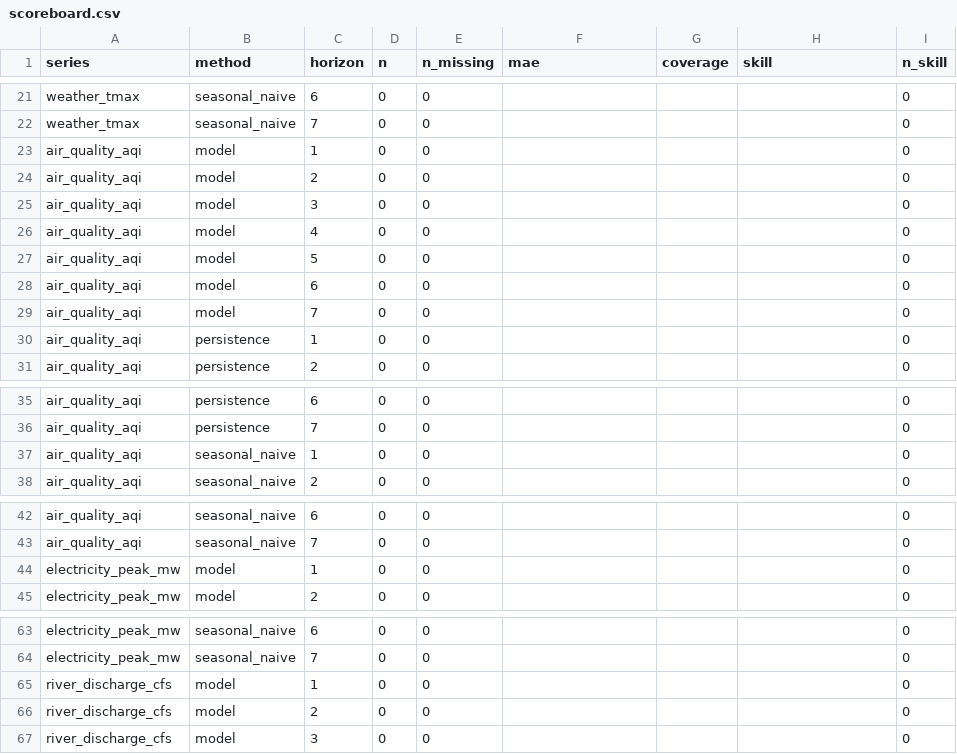
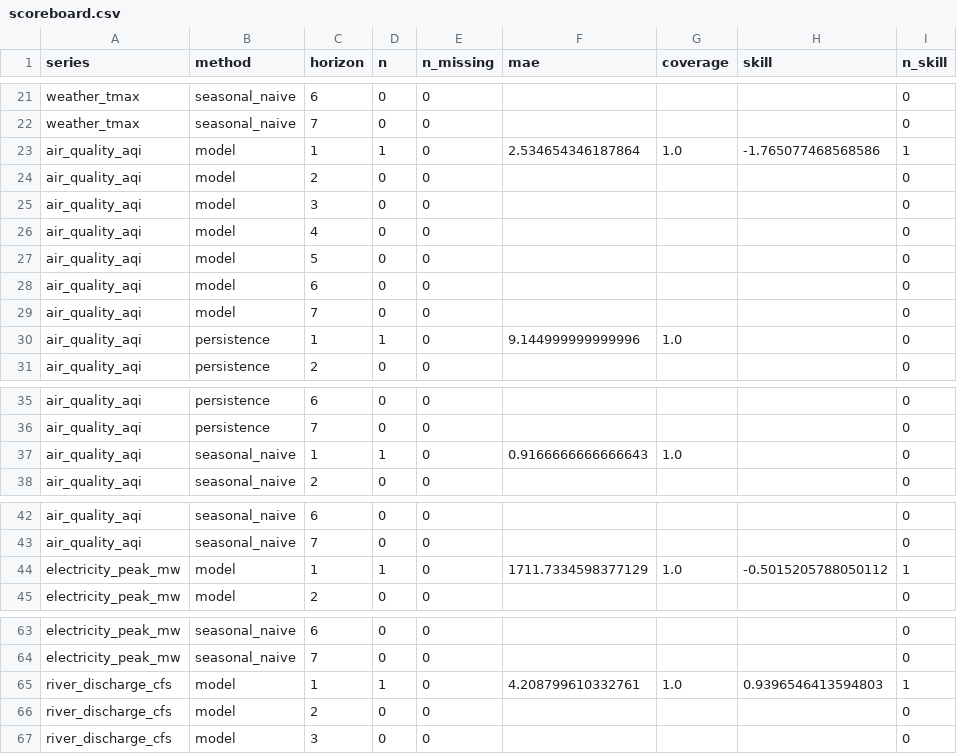
Before and after one commit to Haruru0-0/forecast-tracker, a CSV file: results/scoreboard.csv, drawn as a sheet; only a part is shown, gaps mark what is left out; the diff covers the shown part only.

```diff
--- a/results/scoreboard.csv
+++ b/results/scoreboard.csv
@@ -22,3 +22,3 @@ weather_tmax,seasonal_naive,6,0,0,,,,0
 weather_tmax,seasonal_naive,7,0,0,,,,0
-air_quality_aqi,model,1,0,0,,,,0
+air_quality_aqi,model,1,1,0,2.534654346187864,1.0,-1.765077468568586,1
 air_quality_aqi,model,2,0,0,,,,0
@@ -29,3 +29,3 @@ air_quality_aqi,model,6,0,0,,,,0
 air_quality_aqi,model,7,0,0,,,,0
-air_quality_aqi,persistence,1,0,0,,,,0
+air_quality_aqi,persistence,1,1,0,9.144999999999996,1.0,,0
 air_quality_aqi,persistence,2,0,0,,,,0
@@ -36,3 +36,3 @@ air_quality_aqi,persistence,6,0,0,,,,0
 air_quality_aqi,persistence,7,0,0,,,,0
-air_quality_aqi,seasonal_naive,1,0,0,,,,0
+air_quality_aqi,seasonal_naive,1,1,0,0.9166666666666643,1.0,,0
 air_quality_aqi,seasonal_naive,2,0,0,,,,0
@@ -43,3 +43,3 @@ air_quality_aqi,seasonal_naive,6,0,0,,,,0
 air_quality_aqi,seasonal_naive,7,0,0,,,,0
-electricity_peak_mw,model,1,0,0,,,,0
+electricity_peak_mw,model,1,1,0,1711.7334598377129,1.0,-0.5015205788050112,1
 electricity_peak_mw,model,2,0,0,,,,0
@@ -64,3 +64,3 @@ electricity_peak_mw,seasonal_naive,6,0,0,,,,0
 electricity_peak_mw,seasonal_naive,7,0,0,,,,0
-river_discharge_cfs,model,1,0,0,,,,0
+river_discharge_cfs,model,1,1,0,4.208799610332761,1.0,0.9396546413594803,1
 river_discharge_cfs,model,2,0,0,,,,0
```
Also changed, not shown: 12 edited cells elsewhere in this file, 1 other file.
